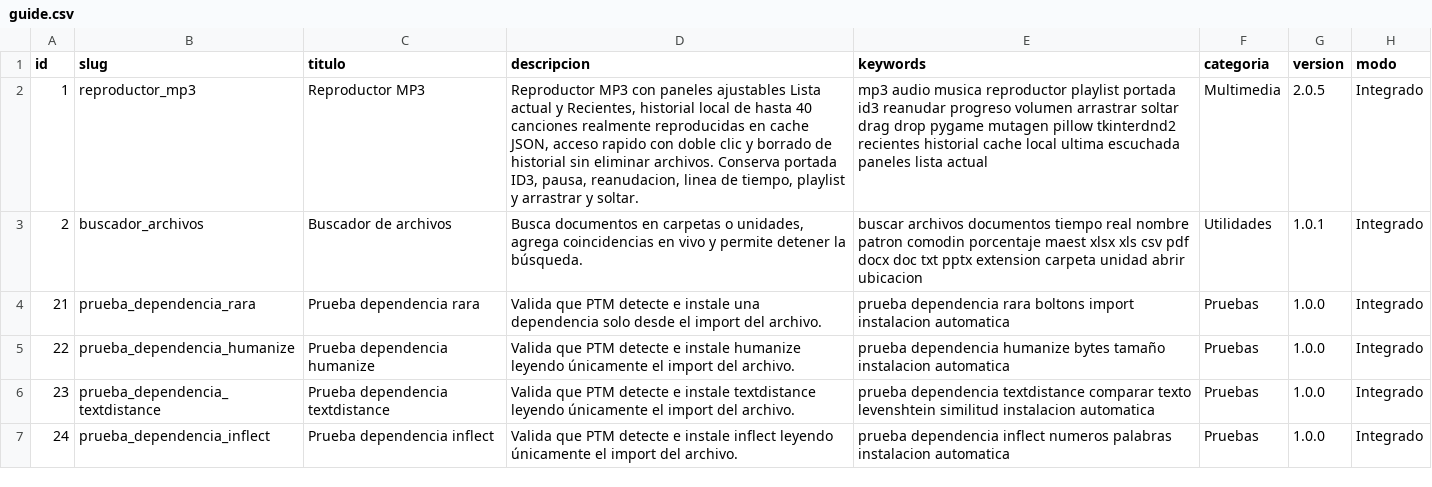
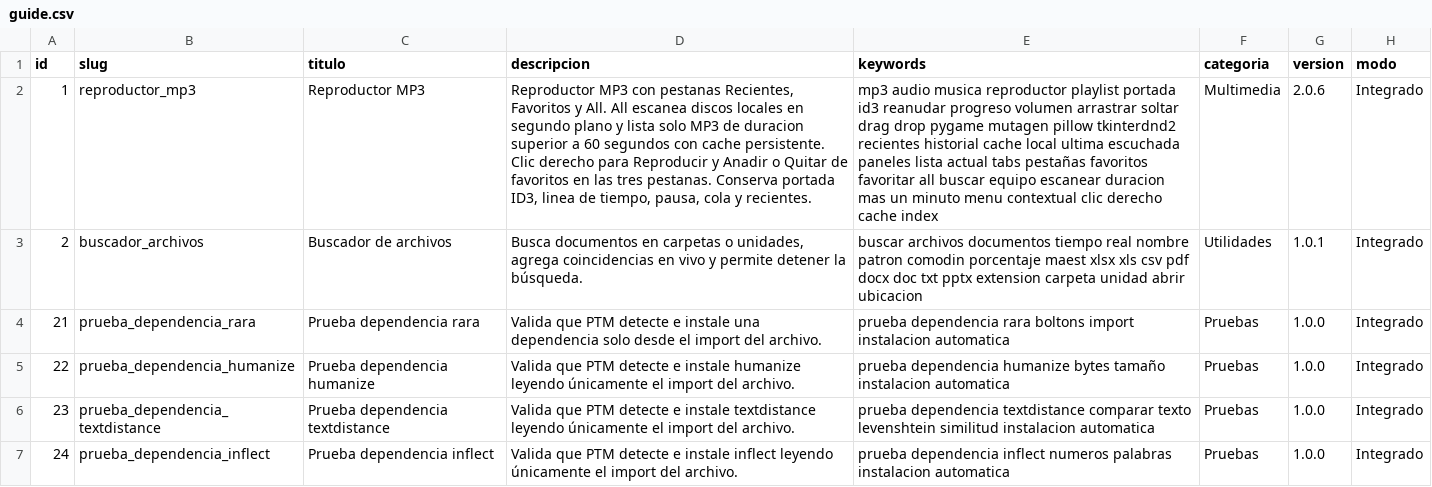
Before and after one commit to mobatfb/archmoba-config, a CSV file: PTM/guide.csv, drawn as a sheet; only a part is shown; the diff names each change by its address in the sheet, - before the commit and + after, or states it on an @@ line.

Commit message:
Catalogo PTM: reproductor MP3 v2.0.6 con favoritos y busqueda local

```diff
--- a/PTM/guide.csv
+++ b/PTM/guide.csv
-D2 (descripcion): …MP3 con paneles ajustables Lista actual y Recientes, historial local de hasta 40 canciones realmente reproducidas en cache JSON, acceso rapido con doble clic y borrado de historial sin eliminar archivos. Conserva portada ID3, pausa, reanudacion, linea de tiempo, playlist y arrastrar y soltar.
+D2 (descripcion): …MP3 con pestanas Recientes, Favoritos y All. All escanea discos locales en segundo plano y lista solo MP3 de duracion superior a 60 segundos con cache persistente. Clic derecho para Reproducir y Anadir o Quitar de favoritos en las tres pestanas. Conserva portada ID3, linea de tiempo, pausa, cola y recientes.
-E2 (keywords): …lista actual
+E2 (keywords): …lista actual tabs pestañas favoritos favoritar all buscar equipo escanear duracion mas un minuto menu contextual clic derecho cache index
-G2 (version): 2.0.5
+G2 (version): 2.0.6
```
